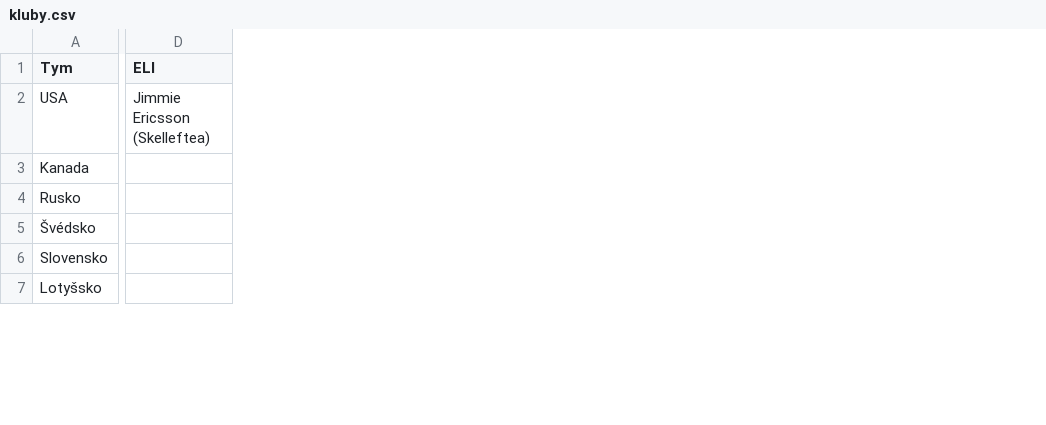
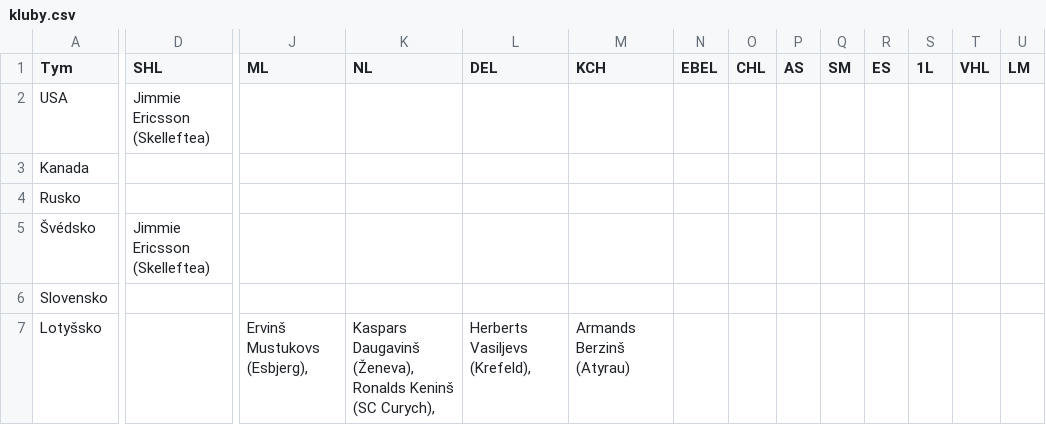
Before and after one commit to economia/sochi-hokejiste, a CSV file: data/kluby.csv, drawn as a sheet; only a part is shown, gaps mark what is left out; the diff covers the shown part only; the diff names each change by its address in the sheet, - before the commit and + after, or states it on an @@ line.

Commit message:
aktualizovana data

```diff
--- a/data/kluby.csv
+++ b/data/kluby.csv
+column J (ML), row 7: Ervinš Mustukovs (Esbjerg),
+column K (NL), row 7: Kaspars Daugavinš (Ženeva), Ronalds Keninš (SC Curych),
+column L (DEL), row 7: Herberts Vasiljevs (Krefeld),
+column M (KCH), row 7: Armands Berzinš (Atyrau)
+column N (EBEL), empty
+column O (CHL), empty
+column P (AS), empty
+column Q (SM), empty
+column R (ES), empty
+column S (1L), empty
+column T (VHL), empty
+column U (LM), empty
-D1: ELI
+D1: SHL
-D5 (SHL): (empty)
+D5 (SHL): Jimmie Ericsson (Skelleftea)
```
Also changed, not shown: 22 edited cells elsewhere in this file, data/staty.csv, 2 other files.
